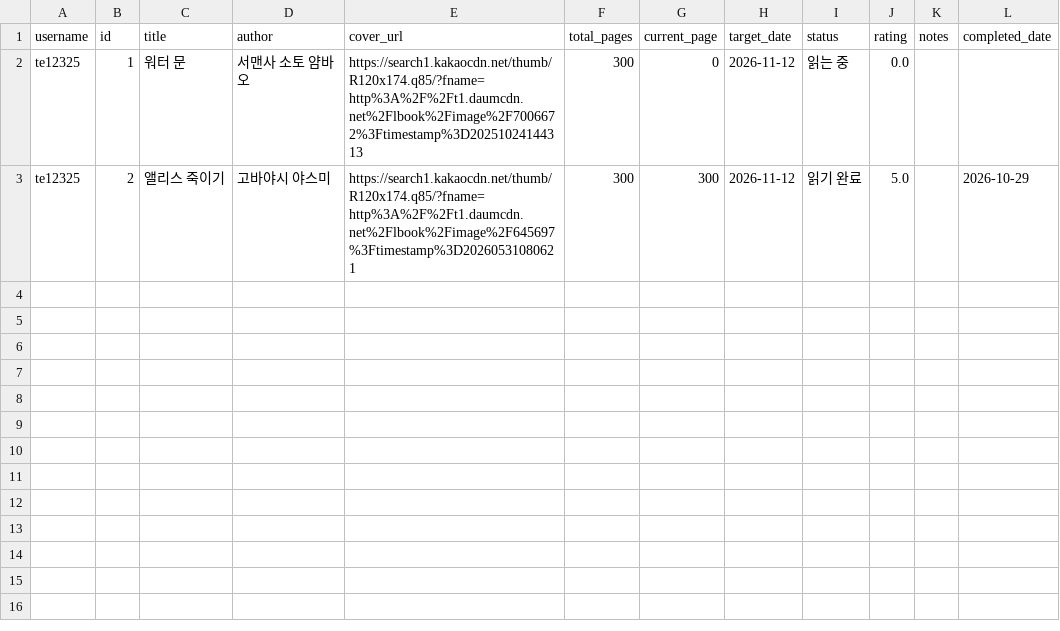
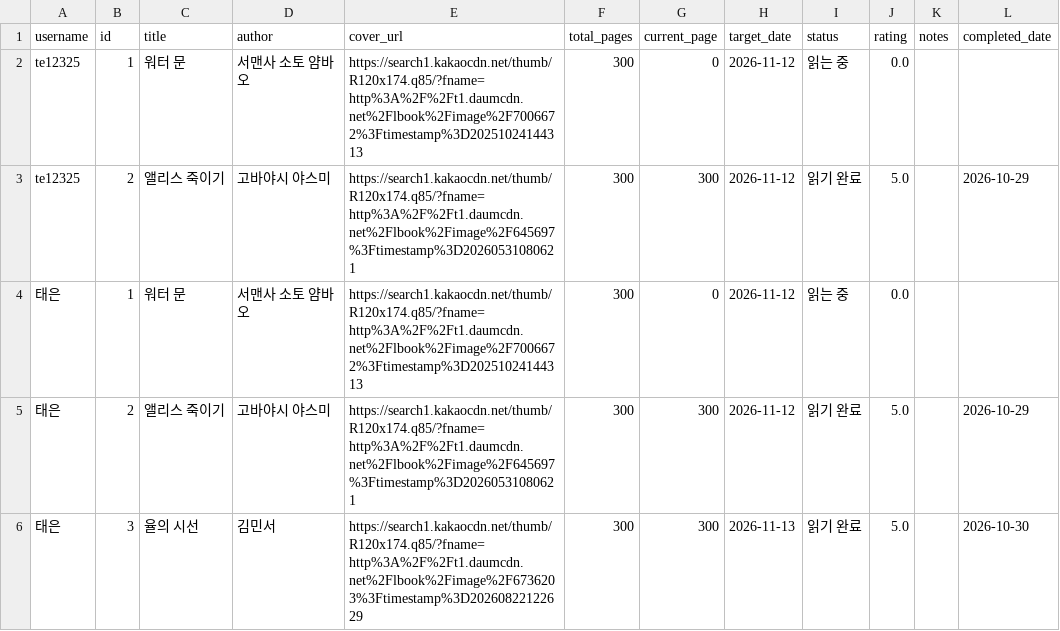
Before and after one commit to te12325/webprogram, a CSV file: user_books.csv, drawn as a sheet.

Commit message:
Update books for 태은

```diff
--- a/user_books.csv
+++ b/user_books.csv
@@ -3 +3,4 @@ te12325,1,워터 문,서맨사 소토 얌바오,https://search1.kakaocdn.net/thu
 te12325,2,앨리스 죽이기,고바야시 야스미,https://search1.kakaocdn.net/thumb/R120x174.q85/?fname=http%3A%2F%2Ft1.daumcdn.net%2Flbook%2Fimage%2F645697%3Ftimestamp%3D20260531080621,300,300,2026-11-12,읽기 완료,5.0,,2026-10-29
+태은,1,워터 문,서맨사 소토 얌바오,https://search1.kakaocdn.net/thumb/R120x174.q85/?fname=http%3A%2F%2Ft1.daumcdn.net%2Flbook%2Fimage%2F7006672%3Ftimestamp%3D20251024144313,300,0,2026-11-12,읽는 중,0.0,,
+태은,2,앨리스 죽이기,고바야시 야스미,https://search1.kakaocdn.net/thumb/R120x174.q85/?fname=http%3A%2F%2Ft1.daumcdn.net%2Flbook%2Fimage%2F645697%3Ftimestamp%3D20260531080621,300,300,2026-11-12,읽기 완료,5.0,,2026-10-29
+태은,3,율의 시선,김민서,https://search1.kakaocdn.net/thumb/R120x174.q85/?fname=http%3A%2F%2Ft1.daumcdn.net%2Flbook%2Fimage%2F6736203%3Ftimestamp%3D20260822122629,300,300,2026-11-13,읽기 완료,5.0,,2026-10-30
```
